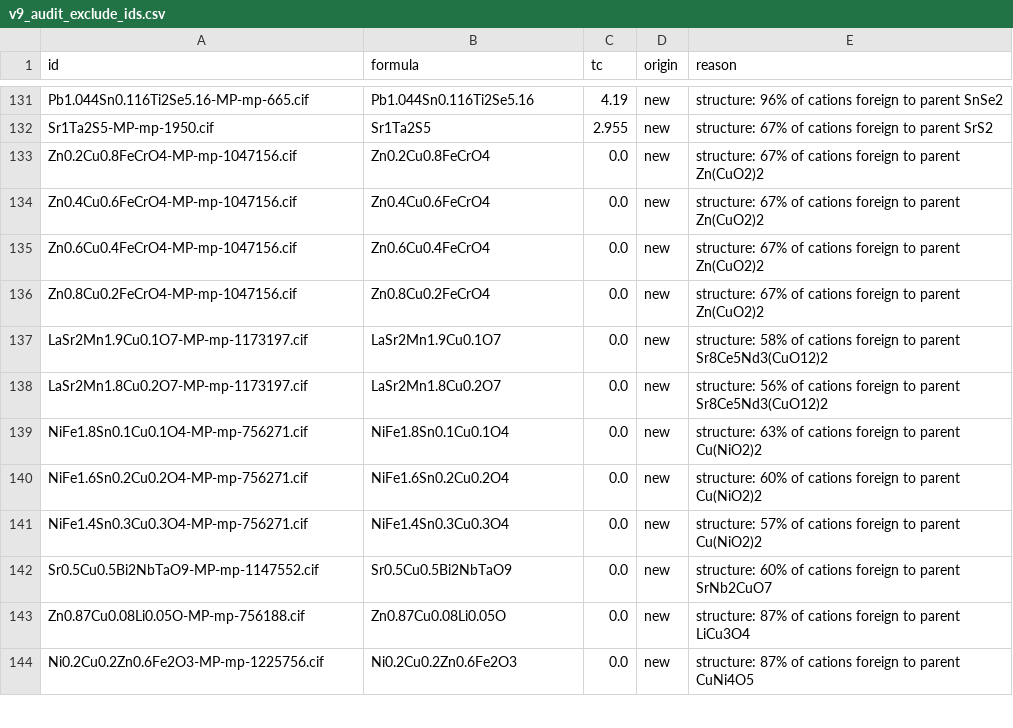
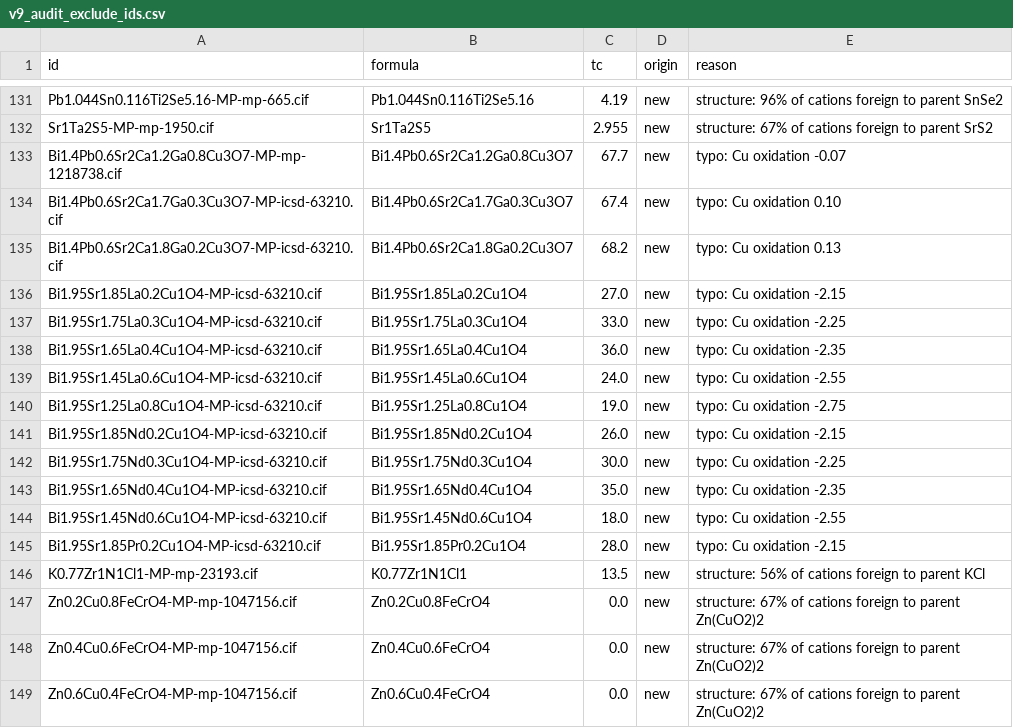
Before and after one commit to WyattBunstine/ML_SC_Project, a CSV file: docs/data_curation/v9_audit_exclude_ids.csv, drawn as a sheet; only a part is shown, gaps mark what is left out; the shorter side is filled out with more unchanged rows; the diff names each change by its address in the sheet, - before the commit and + after, or states it on an @@ line.

```diff
--- a/docs/data_curation/v9_audit_exclude_ids.csv
+++ b/docs/data_curation/v9_audit_exclude_ids.csv
+row 133: Bi1.4Pb0.6Sr2Ca1.2Ga0.8Cu3O7-MP-mp-1218738.cif | Bi1.4Pb0.6Sr2Ca1.2Ga0.8Cu3O7 | 67.7 | new | typo: Cu oxidation -0.07
+row 134: Bi1.4Pb0.6Sr2Ca1.7Ga0.3Cu3O7-MP-icsd-63210.cif | Bi1.4Pb0.6Sr2Ca1.7Ga0.3Cu3O7 | 67.4 | new | typo: Cu oxidation 0.10
+row 135: Bi1.4Pb0.6Sr2Ca1.8Ga0.2Cu3O7-MP-icsd-63210.cif | Bi1.4Pb0.6Sr2Ca1.8Ga0.2Cu3O7 | 68.2 | new | typo: Cu oxidation 0.13
+row 136: Bi1.95Sr1.85La0.2Cu1O4-MP-icsd-63210.cif | Bi1.95Sr1.85La0.2Cu1O4 | 27.0 | new | typo: Cu oxidation -2.15
+row 137: Bi1.95Sr1.75La0.3Cu1O4-MP-icsd-63210.cif | Bi1.95Sr1.75La0.3Cu1O4 | 33.0 | new | typo: Cu oxidation -2.25
+row 138: Bi1.95Sr1.65La0.4Cu1O4-MP-icsd-63210.cif | Bi1.95Sr1.65La0.4Cu1O4 | 36.0 | new | typo: Cu oxidation -2.35
+row 139: Bi1.95Sr1.45La0.6Cu1O4-MP-icsd-63210.cif | Bi1.95Sr1.45La0.6Cu1O4 | 24.0 | new | typo: Cu oxidation -2.55
+row 140: Bi1.95Sr1.25La0.8Cu1O4-MP-icsd-63210.cif | Bi1.95Sr1.25La0.8Cu1O4 | 19.0 | new | typo: Cu oxidation -2.75
+row 141: Bi1.95Sr1.85Nd0.2Cu1O4-MP-icsd-63210.cif | Bi1.95Sr1.85Nd0.2Cu1O4 | 26.0 | new | typo: Cu oxidation -2.15
+row 142: Bi1.95Sr1.75Nd0.3Cu1O4-MP-icsd-63210.cif | Bi1.95Sr1.75Nd0.3Cu1O4 | 30.0 | new | typo: Cu oxidation -2.25
+row 143: Bi1.95Sr1.65Nd0.4Cu1O4-MP-icsd-63210.cif | Bi1.95Sr1.65Nd0.4Cu1O4 | 35.0 | new | typo: Cu oxidation -2.35
+row 144: Bi1.95Sr1.45Nd0.6Cu1O4-MP-icsd-63210.cif | Bi1.95Sr1.45Nd0.6Cu1O4 | 18.0 | new | typo: Cu oxidation -2.55
+row 145: Bi1.95Sr1.85Pr0.2Cu1O4-MP-icsd-63210.cif | Bi1.95Sr1.85Pr0.2Cu1O4 | 28.0 | new | typo: Cu oxidation -2.15
+row 146: K0.77Zr1N1Cl1-MP-mp-23193.cif | K0.77Zr1N1Cl1 | 13.5 | new | structure: 56% of cations foreign to parent KCl
```
Also changed, not shown: docs/data_curation/v9_audit_review_ids.csv, 4 other files.
